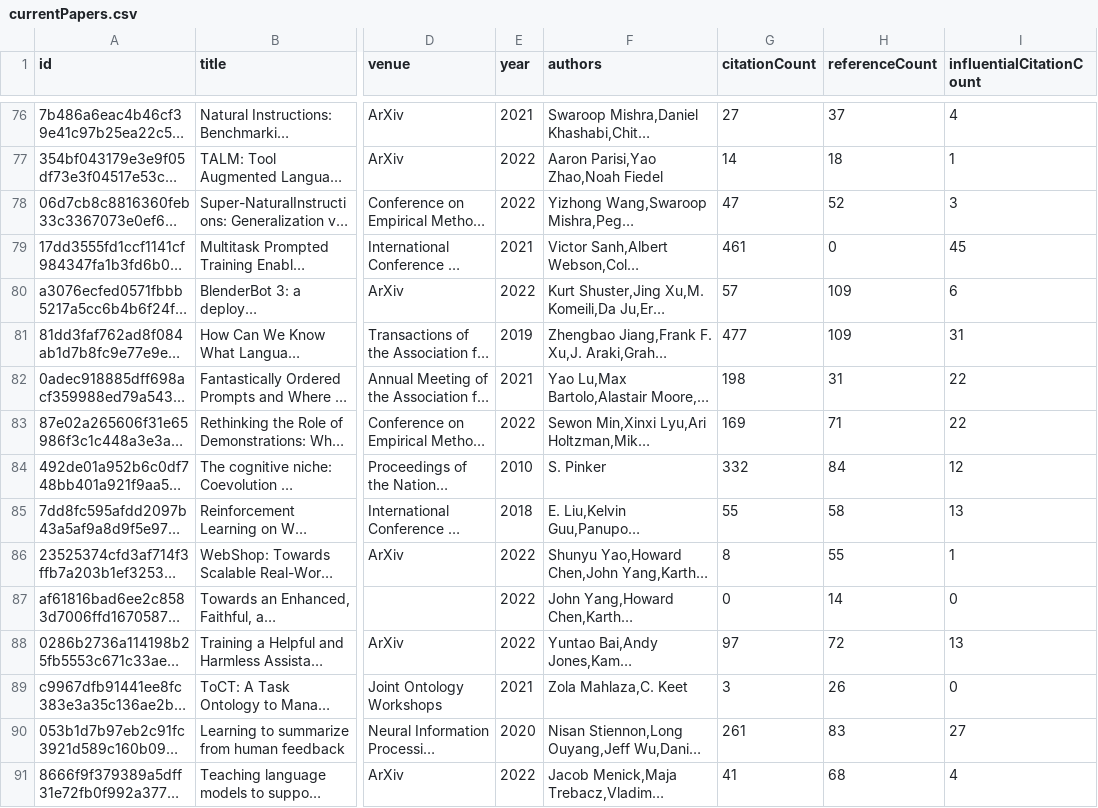
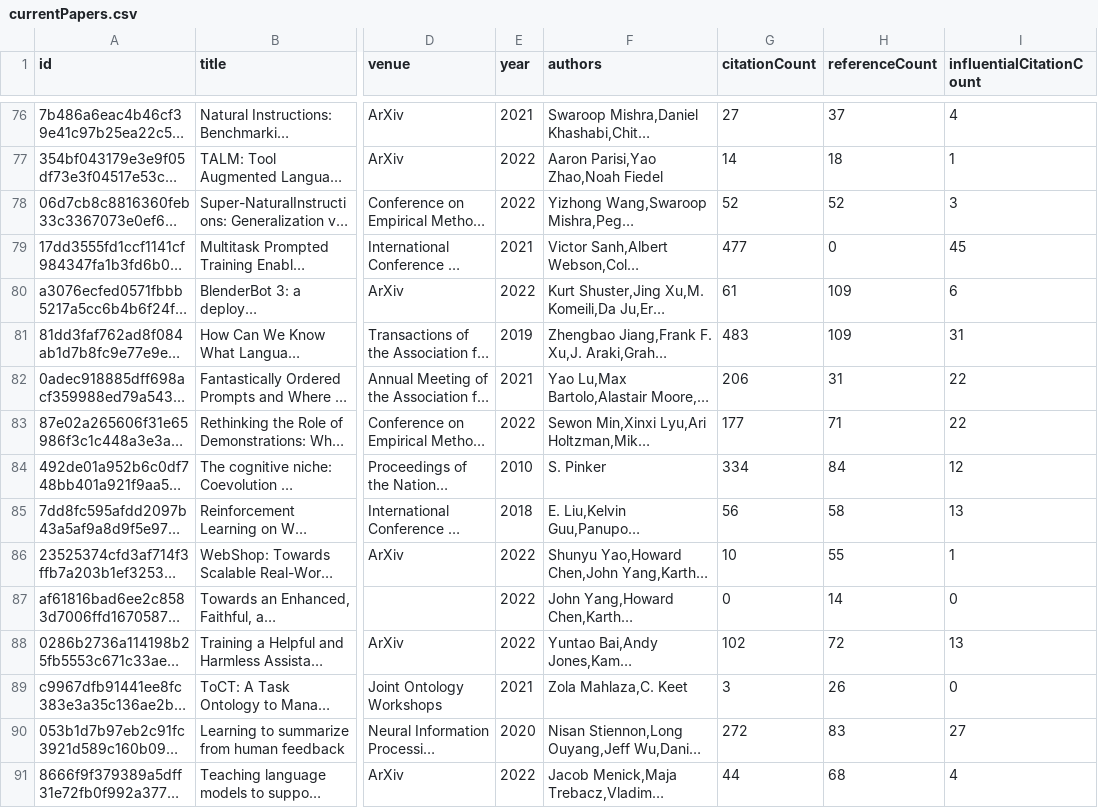
Before and after one commit to avi-jit/Augmented-LMs, a CSV file: data/currentPapers.csv, drawn as a sheet; only a part is shown, gaps mark what is left out; long unchanged cells end in …; the diff covers the shown part only; the diff names each change by its address in the sheet, - before the commit and + after, or states it on an @@ line.

Commit message:
Update paper data

```diff
--- a/data/currentPapers.csv
+++ b/data/currentPapers.csv
-G78 (citationCount): 47
+G78 (citationCount): 52
-G79 (citationCount): 461
+G79 (citationCount): 477
-G80 (citationCount): 57
+G80 (citationCount): 61
-G81 (citationCount): 477
+G81 (citationCount): 483
-G82 (citationCount): 198
+G82 (citationCount): 206
-G83 (citationCount): 169
+G83 (citationCount): 177
-G84 (citationCount): 332
+G84 (citationCount): 334
-G85 (citationCount): 55
+G85 (citationCount): 56
-G86 (citationCount): 8
+G86 (citationCount): 10
-G88 (citationCount): 97
+G88 (citationCount): 102
-G90 (citationCount): 261
+G90 (citationCount): 272
-G91 (citationCount): 41
+G91 (citationCount): 44
```
Also changed, not shown: 116 edited cells elsewhere in this file, 2 other files.
